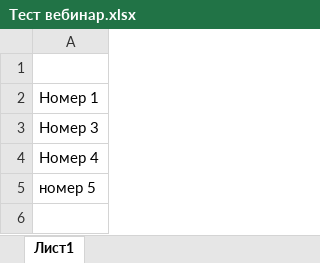
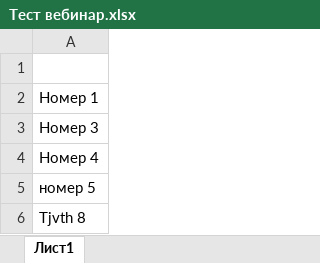
Before and after one commit to Valterin/excel, an Excel workbook: Тест вебинар.xlsx, sheet Лист1, drawn as a sheet; values as stored, in another font and other column widths than the file's, no borders; the diff names each change by its address in the sheet, - before the commit and + after, or states it on an @@ line.

Commit message:
проверка

```diff
--- a/Тест вебинар.xlsx (sheet Лист1)
+++ b/Тест вебинар.xlsx (sheet Лист1)
+row 6: Tjvth 8
```
